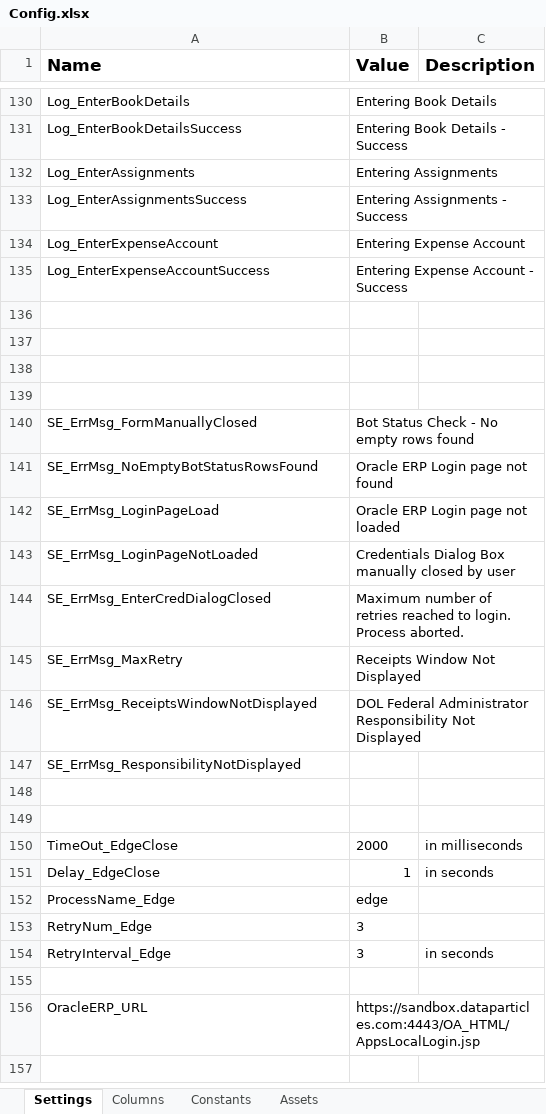
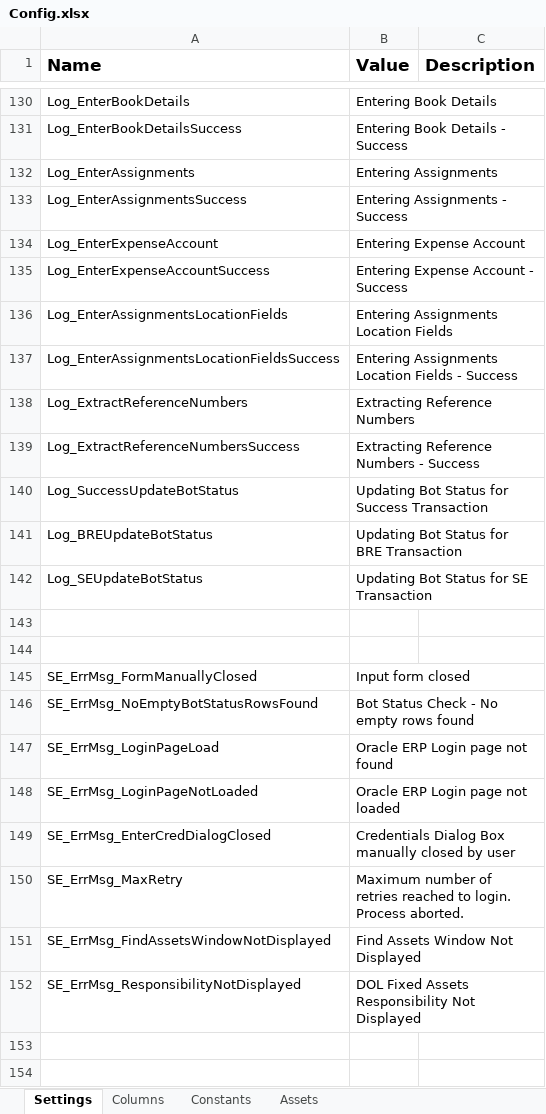
Before and after one commit to FedBotFactory/AssetsCreation, an Excel workbook: Data/Config.xlsx, sheet Settings, drawn as a sheet; only a part is shown, gaps mark what is left out; the shorter side is filled out with more unchanged rows; values as stored, in another font and other column widths than the file's, no borders; removed rows and columns are numbered as before the commit, all else as after; the diff names each change by its address in the sheet, - before the commit and + after, or states it on an @@ line.

Commit message:
Updated NavigateToAssetWorkbench WorkFlow

```diff
--- a/Data/Config.xlsx (sheet Settings)
+++ b/Data/Config.xlsx (sheet Settings)
+row 136: Log_EnterAssignmentsLocationFields | Entering Assignments Location Fields
+row 137: Log_EnterAssignmentsLocationFieldsSuccess | Entering Assignments Location Fields - Success
+row 138: Log_ExtractReferenceNumbers | Extracting Reference Numbers
+row 139: Log_ExtractReferenceNumbersSuccess | Extracting Reference Numbers - Success
+row 140: Log_SuccessUpdateBotStatus | Updating Bot Status for Success Transaction
+row 141: Log_BREUpdateBotStatus | Updating Bot Status for BRE Transaction
+row 142: Log_SEUpdateBotStatus | Updating Bot Status for SE Transaction
-row 138: (empty)
-row 139: (empty)
-B145 (Value): Bot Status Check - No empty rows found
+B145 (Value): Input form closed
-B146 (Value): Oracle ERP Login page not found
+B146 (Value): Bot Status Check - No empty rows found
-B147 (Value): Oracle ERP Login page not loaded
+B147 (Value): Oracle ERP Login page not found
-B148 (Value): Credentials Dialog Box manually closed by user
+B148 (Value): Oracle ERP Login page not loaded
-B149 (Value): Maximum number of retries reached to login. Process aborted.
+B149 (Value): Credentials Dialog Box manually closed by user
-B150 (Value): Receipts Window Not Displayed
+B150 (Value): Maximum number of retries reached to login. Process aborted.
-row 146: SE_ErrMsg_ReceiptsWindowNotDisplayed | DOL Federal Administrator Responsibility Not Displayed
+row 151: SE_ErrMsg_FindAssetsWindowNotDisplayed | Find Assets Window Not Displayed
-B152 (Value): (empty)
+B152 (Value): DOL Fixed Assets Responsibility Not Displayed
```
Also changed, not shown: 6 other files.
